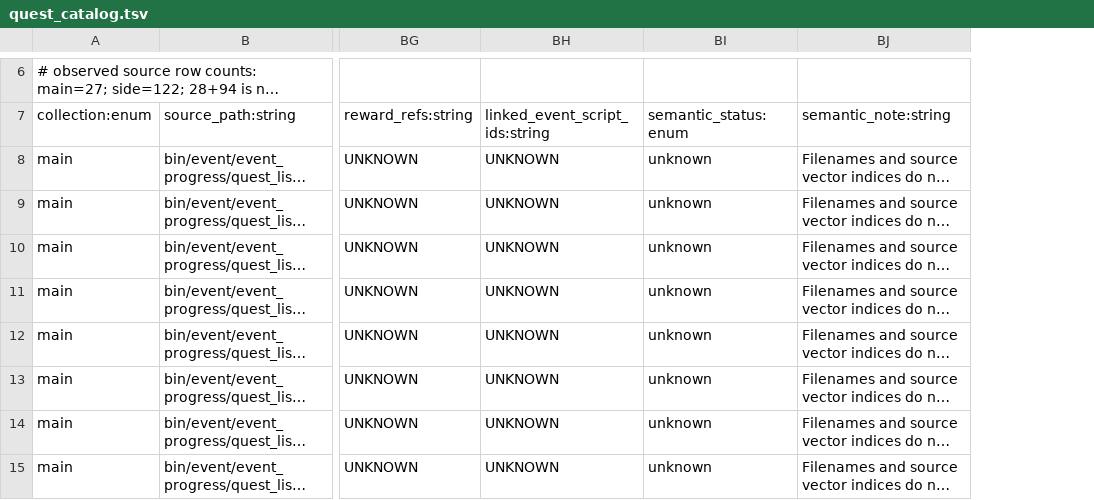
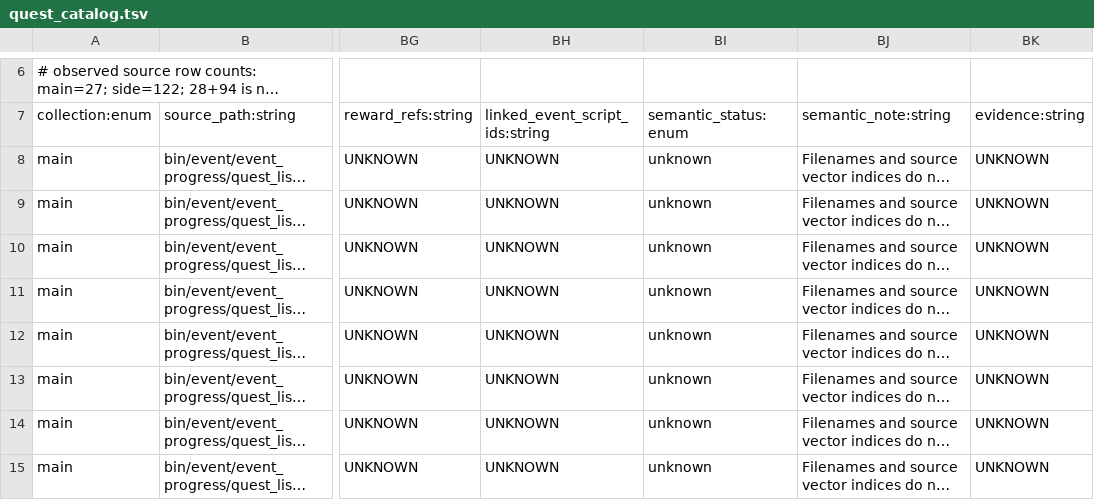
Before and after one commit to NicoRuedaA/project-arceus, a TSV file: sheets/data/quest/quest_catalog.tsv, drawn as a sheet; only a part is shown, gaps mark what is left out; long unchanged cells end in …; the diff names each change by its address in the sheet, - before the commit and + after, or states it on an @@ line.

Commit message:
data: record unresolved native quest field evidence

```diff
--- a/sheets/data/quest/quest_catalog.tsv
+++ b/sheets/data/quest/quest_catalog.tsv
+column BK (evidence:string), rows 8-15: all UNKNOWN
```
Also changed, not shown: 3 other files.
